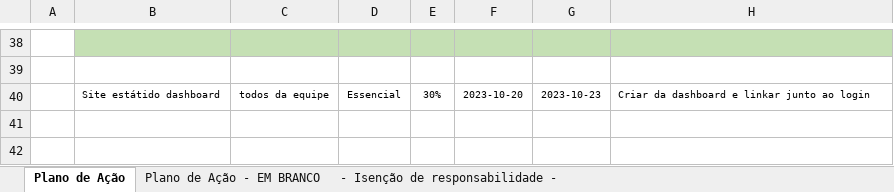
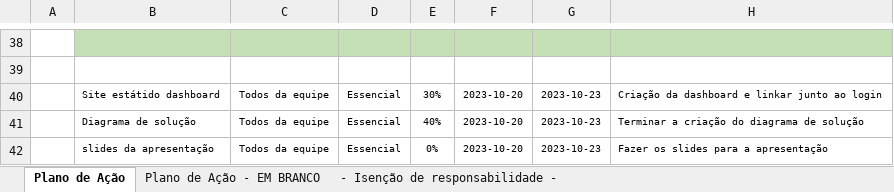
Before and after one commit to florencionath/ColdTech, an Excel workbook: Documentos/PlanoDeAcao.xlsx, sheet Plano de Ação, drawn as a sheet; only a part is shown, gaps mark what is left out; values as stored, in another font and other column widths than the file's, no borders; the diff names each change by its address in the sheet, - before the commit and + after, or states it on an @@ line.

Commit message:
inclusão de dois requisitos no plano de ação

```diff
--- a/Documentos/PlanoDeAcao.xlsx (sheet Plano de Ação)
+++ b/Documentos/PlanoDeAcao.xlsx (sheet Plano de Ação)
-C40: todos da equipe
+C40: Todos da equipe
-H40: Criar da dashboard e linkar junto ao login
+H40: Criação da dashboard e linkar junto ao login
+row 41:  | Diagrama de solução | Todos da equipe | Essencial | 40% | 2023-10-20 | 2023-10-23 | Terminar a criação do diagrama de solução
+row 42:  | slides da apresentação | Todos da equipe | Essencial | 0% | 2023-10-20 | 2023-10-23 | Fazer os slides para a apresentação
```
